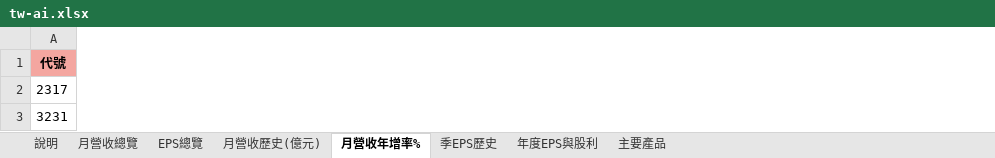
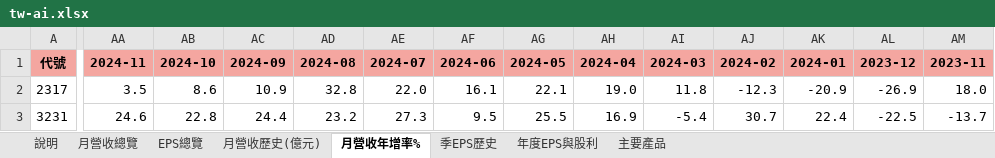
Before and after one commit to mywu-cloud/TW-AI, an Excel workbook: public/data/exports/tw-ai.xlsx, sheet 月營收年增率%, drawn as a sheet; only a part is shown, gaps mark what is left out; values as stored, in another font and other column widths than the file's, no borders; conditional formats not drawn; the diff covers the shown part only; the diff names each change by its address in the sheet, - before the commit and + after, or states it on an @@ line.

```diff
--- a/public/data/exports/tw-ai.xlsx (sheet 月營收年增率%)
+++ b/public/data/exports/tw-ai.xlsx (sheet 月營收年增率%)
+column AA (2024-11), rows 2-3: 3.5 | 24.6
+column AB (2024-10), rows 2-3: 8.6 | 22.8
+column AC (2024-09), rows 2-3: 10.9 | 24.4
+column AD (2024-08), rows 2-3: 32.8 | 23.2
+column AE (2024-07), rows 2-3: 22.0 | 27.3
+column AF (2024-06), rows 2-3: 16.1 | 9.5
+column AG (2024-05), rows 2-3: 22.1 | 25.5
+column AH (2024-04), rows 2-3: 19.0 | 16.9
+column AI (2024-03), rows 2-3: 11.8 | -5.4
+column AJ (2024-02), rows 2-3: -12.3 | 30.7
+column AK (2024-01), rows 2-3: -20.9 | 22.4
+column AL (2023-12), rows 2-3: -26.9 | -22.5
+column AM (2023-11), rows 2-3: 18.0 | -13.7
```
Also changed, not shown: 59 added columns and 710 edited cells elsewhere in this sheet, sheet EPS總覽, sheet 月營收歷史(億元), sheet 年度EPS與股利, sheet 月營收總覽, sheet 季EPS歷史, sheet 說明, 4 other files.
